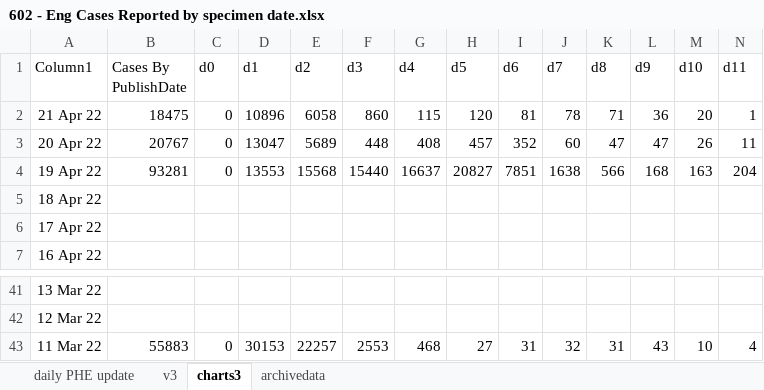
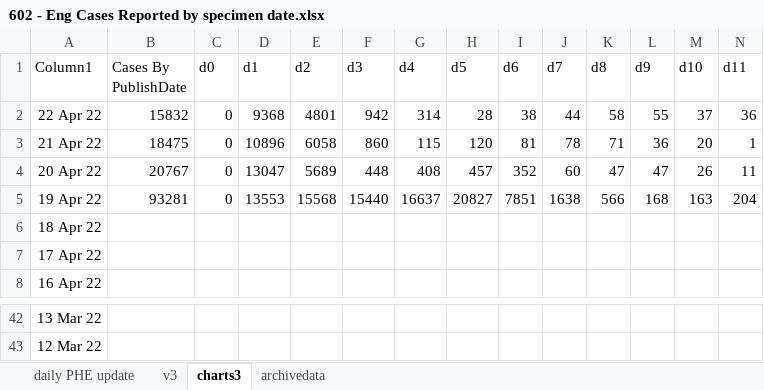
Before and after one commit to chrisdrakeuk/Cases_Reported_by_specimen_date, an Excel workbook: 602 - Eng Cases Reported by specimen date.xlsx, sheet charts3, drawn as a sheet; only a part is shown, gaps mark what is left out; values as stored, in another font and other column widths than the file's, no borders; charts and pictures and table styles not drawn; removed rows and columns are numbered as before the commit, all else as after; rows hold the shown columns only; the diff names each change by its address in the sheet, - before the commit and + after, or states it on an @@ line.

```diff
--- a/602 - Eng Cases Reported by specimen date.xlsx (sheet charts3)
+++ b/602 - Eng Cases Reported by specimen date.xlsx (sheet charts3)
+row 2: 22 Apr 22 | 15832 | 0 | 9368 | 4801 | 942 | 314 | 28 | 38 | 44 | 58 | 55 | 37 | 36
-row 43: 11 Mar 22 | 55883 | 0 | 30153 | 22257 | 2553 | 468 | 27 | 31 | 32 | 31 | 43 | 10 | 4
```
Also changed, not shown: sheet daily PHE update, sheet archivedata, sheet v3, charts or pictures.
